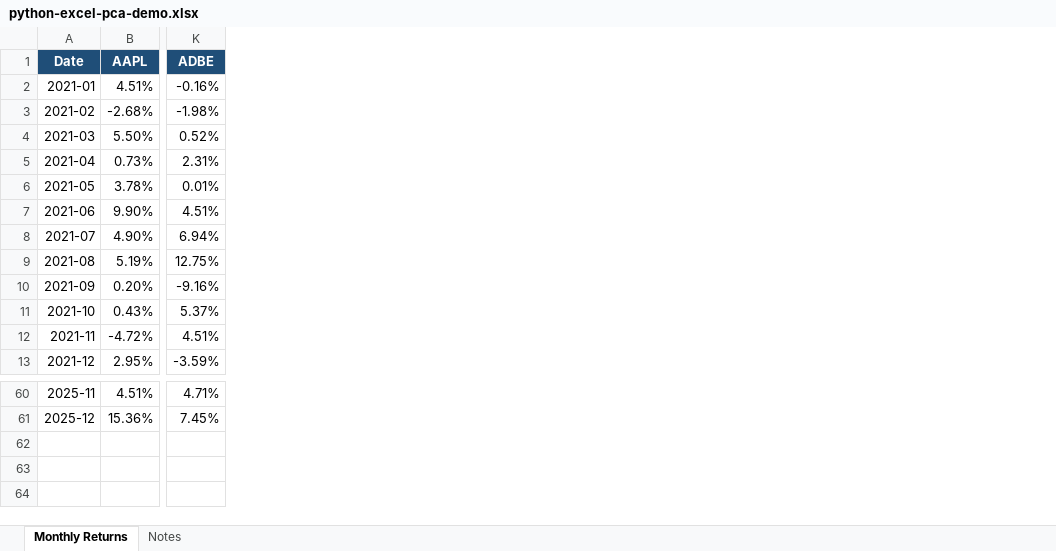
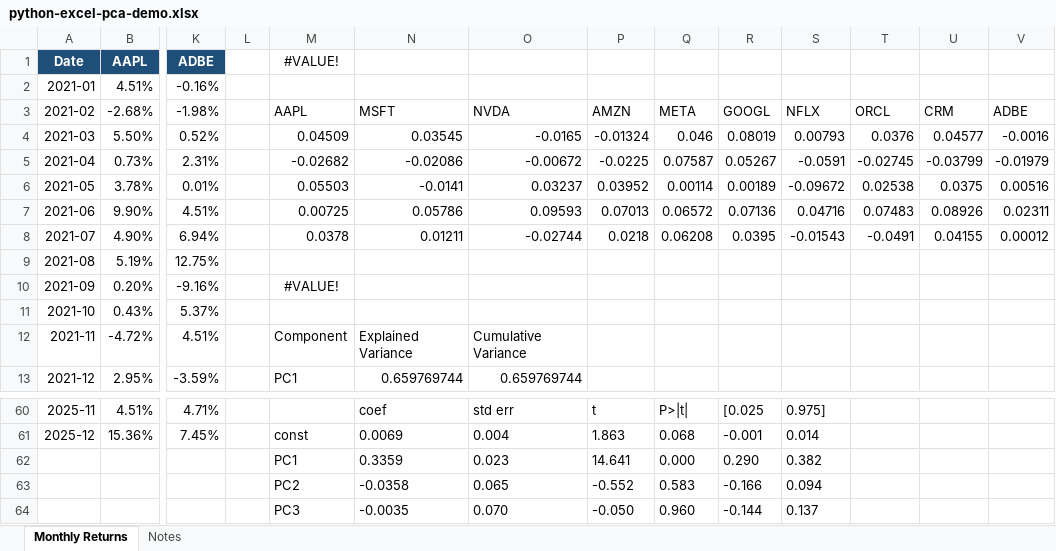
Before and after one commit to summerofgeorge/blog-files, an Excel workbook: python-excel-pca-demo.xlsx, sheet Monthly Returns, drawn as a sheet; only a part is shown, gaps mark what is left out; values as stored, in another font and other column widths than the file's, no borders; charts and pictures and table styles not drawn; rows hold the shown columns only; the diff names each change by its address in the sheet, - before the commit and + after, or states it on an @@ line.

```diff
--- a/python-excel-pca-demo.xlsx (sheet Monthly Returns)
+++ b/python-excel-pca-demo.xlsx (sheet Monthly Returns)
+column L, empty
+column M (#VALUE!), rows 3-13: AAPL | 0.04509 | -0.02682 | 0.05503 | 0.00725 | 0.0378 |  | #VALUE! |  | Component | PC1; row 61: const
+column N, rows 3-13: MSFT | 0.03545 | -0.02086 | -0.0141 | 0.05786 | 0.01211 |  |  |  | Explained Variance | 0.659769744; rows 60-61: coef | 0.0069
+column O, rows 3-13: NVDA | -0.0165 | -0.00672 | 0.03237 | 0.09593 | -0.02744 |  |  |  | Cumulative Variance | 0.659769744; rows 60-61: std err | 0.004
+column P, rows 3-8: AMZN | -0.01324 | -0.0225 | 0.03952 | 0.07013 | 0.0218; rows 60-61: t | 1.863
+column Q, rows 3-8: META | 0.046 | 0.07587 | 0.00114 | 0.06572 | 0.06208; rows 60-61: P>|t| | 0.068
+column R, rows 3-8: GOOGL | 0.08019 | 0.05267 | 0.00189 | 0.07136 | 0.0395; rows 60-61: [0.025 | -0.001
+column S, rows 3-8: NFLX | 0.00793 | -0.0591 | -0.09672 | 0.04716 | -0.01543; rows 60-61: 0.975] | 0.014
+column T, rows 3-8: ORCL | 0.0376 | -0.02745 | 0.02538 | 0.07483 | -0.0491
+column U, rows 3-8: CRM | 0.04577 | -0.03799 | 0.0375 | 0.08926 | 0.04155
+column V, rows 3-8: ADBE | -0.0016 | -0.01979 | 0.00516 | 0.02311 | 0.00012
+row 62:  |  |  |  | PC1 | 0.3359 | 0.023 | 14.641 | 0.000 | 0.290 | 0.382
+row 63:  |  |  |  | PC2 | -0.0358 | 0.065 | -0.552 | 0.583 | -0.166 | 0.094
+row 64:  |  |  |  | PC3 | -0.0035 | 0.070 | -0.050 | 0.960 | -0.144 | 0.137
```
Also changed, not shown: charts or pictures, python-excel-acf-pacf-demo.xlsx, python-excel-capm-demo.xlsx, 3 other files.
